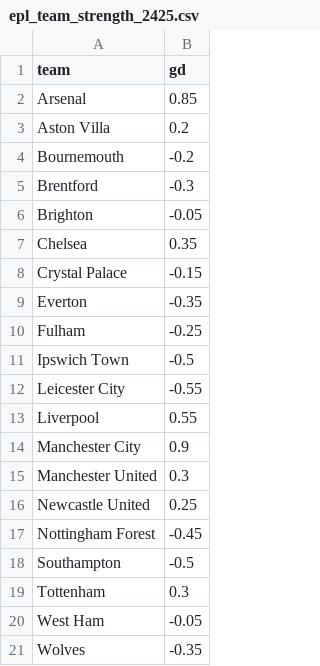
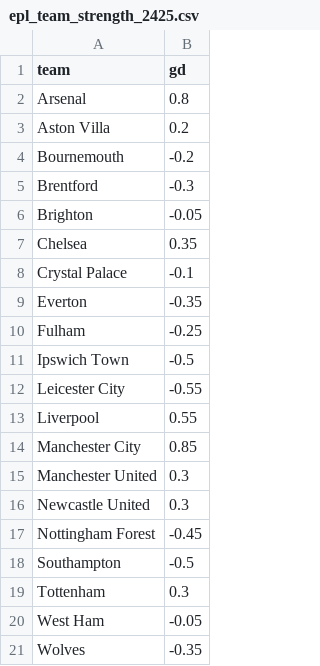
Before and after one commit to jeff-townsend/sports-analytics, a CSV file: data/EPL/epl_team_strength_2425.csv, drawn as a sheet.

Commit message:
Add files via upload

```diff
--- a/data/EPL/epl_team_strength_2425.csv
+++ b/data/EPL/epl_team_strength_2425.csv
@@ -1,3 +1,3 @@
 team,gd
-Arsenal,0.85
+Arsenal,0.8
 Aston Villa,0.2
@@ -7,3 +7,3 @@ Brighton,-0.05
 Chelsea,0.35
-Crystal Palace,-0.15
+Crystal Palace,-0.1
 Everton,-0.35
@@ -13,5 +13,5 @@ Leicester City,-0.55
 Liverpool,0.55
-Manchester City,0.9
+Manchester City,0.85
 Manchester United,0.3
-Newcastle United,0.25
+Newcastle United,0.3
 Nottingham Forest,-0.45
```
